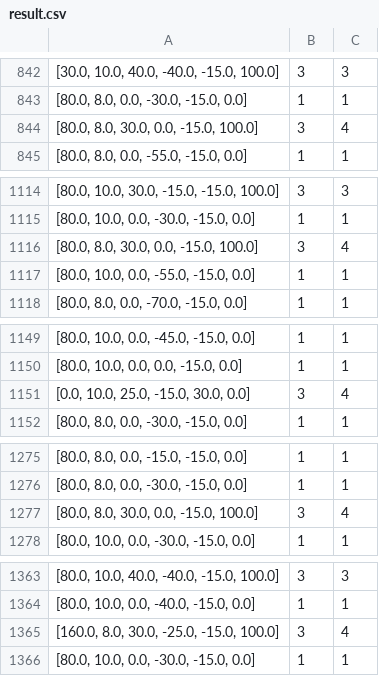
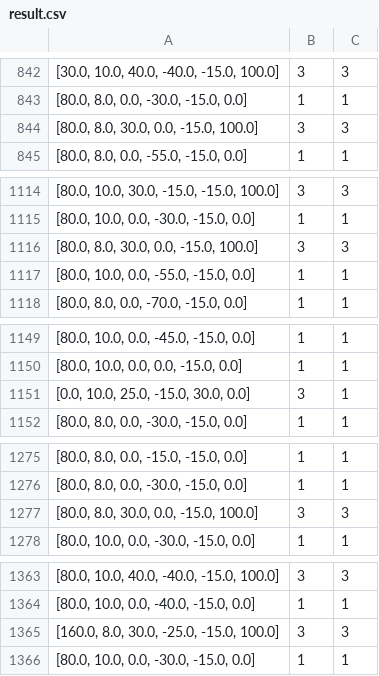
Before and after one commit to zhang17173/Event-Extraction, a CSV file: 06判决结果预测/pytorch多分类/result.csv, drawn as a sheet; only a part is shown, gaps mark what is left out; the diff covers the shown part only.

```diff
--- a/06判决结果预测/pytorch多分类/result.csv
+++ b/06判决结果预测/pytorch多分类/result.csv
@@ -843,3 +843,3 @@
 "[80.0, 8.0, 0.0, -30.0, -15.0, 0.0]",1,1
-"[80.0, 8.0, 30.0, 0.0, -15.0, 100.0]",3,4
+"[80.0, 8.0, 30.0, 0.0, -15.0, 100.0]",3,3
 "[80.0, 8.0, 0.0, -55.0, -15.0, 0.0]",1,1
@@ -1115,3 +1115,3 @@
 "[80.0, 10.0, 0.0, -30.0, -15.0, 0.0]",1,1
-"[80.0, 8.0, 30.0, 0.0, -15.0, 100.0]",3,4
+"[80.0, 8.0, 30.0, 0.0, -15.0, 100.0]",3,3
 "[80.0, 10.0, 0.0, -55.0, -15.0, 0.0]",1,1
@@ -1150,3 +1150,3 @@
 "[80.0, 10.0, 0.0, 0.0, -15.0, 0.0]",1,1
-"[0.0, 10.0, 25.0, -15.0, 30.0, 0.0]",3,4
+"[0.0, 10.0, 25.0, -15.0, 30.0, 0.0]",3,1
 "[80.0, 8.0, 0.0, -30.0, -15.0, 0.0]",1,1
@@ -1276,3 +1276,3 @@
 "[80.0, 8.0, 0.0, -30.0, -15.0, 0.0]",1,1
-"[80.0, 8.0, 30.0, 0.0, -15.0, 100.0]",3,4
+"[80.0, 8.0, 30.0, 0.0, -15.0, 100.0]",3,3
 "[80.0, 10.0, 0.0, -30.0, -15.0, 0.0]",1,1
@@ -1364,3 +1364,3 @@
 "[80.0, 10.0, 0.0, -40.0, -15.0, 0.0]",1,1
-"[160.0, 8.0, 30.0, -25.0, -15.0, 100.0]",3,4
+"[160.0, 8.0, 30.0, -25.0, -15.0, 100.0]",3,3
 "[80.0, 10.0, 0.0, -30.0, -15.0, 0.0]",1,1
```
Also changed, not shown: 20 edited cells elsewhere in this file, 1 other file.
